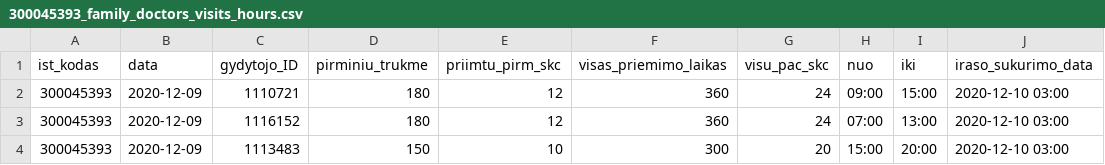
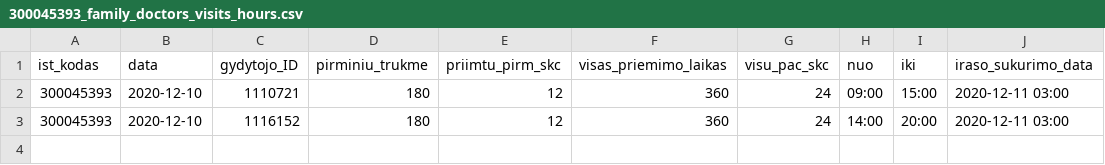
Before and after one commit to sveikatos-klinika/registrations_gyda, a CSV file: 300045393_family_doctors_visits_hours.csv, drawn as a sheet.

```diff
--- a/300045393_family_doctors_visits_hours.csv
+++ b/300045393_family_doctors_visits_hours.csv
@@ -1,4 +1,3 @@
 ist_kodas;data;gydytojo_ID;pirminiu_trukme;priimtu_pirm_skc;visas_priemimo_laikas;visu_pac_skc;nuo;iki;iraso_sukurimo_data
-300045393;2020-12-09;1110721;180;12;360;24;09:00;15:00;2020-12-10 03:00
-300045393;2020-12-09;1116152;180;12;360;24;07:00;13:00;2020-12-10 03:00
-300045393;2020-12-09;1113483;150;10;300;20;15:00;20:00;2020-12-10 03:00
+300045393;2020-12-10;1110721;180;12;360;24;09:00;15:00;2020-12-11 03:00
+300045393;2020-12-10;1116152;180;12;360;24;14:00;20:00;2020-12-11 03:00
```
Also changed, not shown: 300045393_free_registrations.csv.
